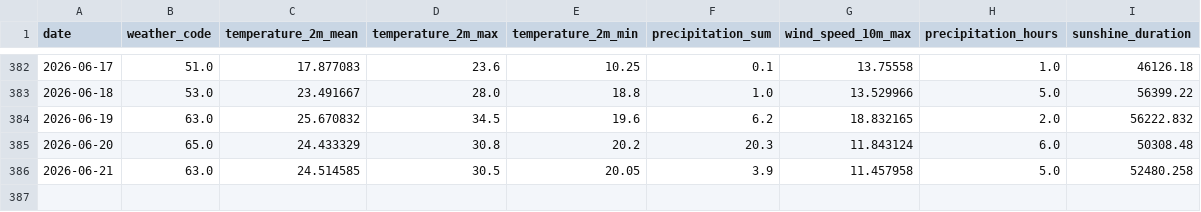
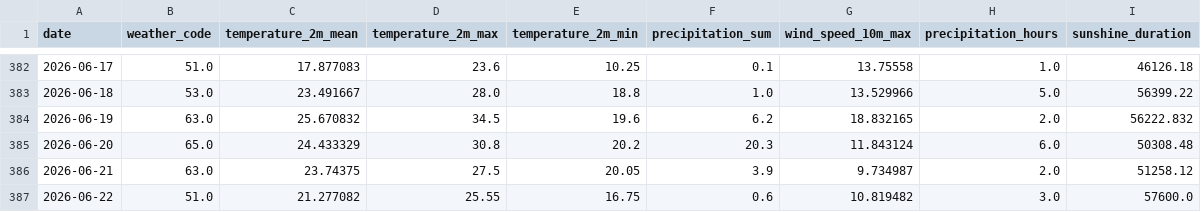
Before and after one commit to fischer-jonas/bbq-tableau, a CSV file: bochum_weather.csv, drawn as a sheet; only a part is shown, gaps mark what is left out.

Commit message:
Daily weather update

```diff
--- a/bochum_weather.csv
+++ b/bochum_weather.csv
@@ -385,2 +385,3 @@ date,weather_code,temperature_2m_mean,temperature_2m_max,temperature_2m_min,prec
 2026-06-20,65.0,24.433329,30.8,20.2,20.3,11.843124,6.0,50308.48
-2026-06-21,63.0,24.514585,30.5,20.05,3.9,11.457958,5.0,52480.258
+2026-06-21,63.0,23.74375,27.5,20.05,3.9,9.734987,2.0,51258.12
+2026-06-22,51.0,21.277082,25.55,16.75,0.6,10.819482,3.0,57600.0
```
Also changed, not shown: glfi.csv.
